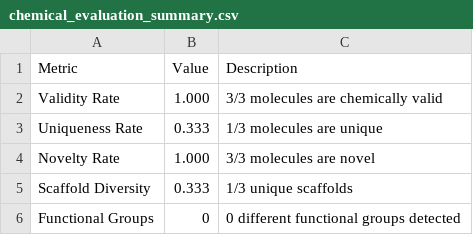
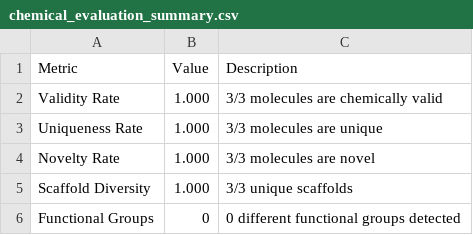
Before and after one commit to serendipiy8/Mol, a CSV file: Model/experiments/outputs/main/evaluation_conditional/chemical/chemical_evaluation_summary.csv, drawn as a sheet.

```diff
--- a/Model/experiments/outputs/main/evaluation_conditional/chemical/chemical_evaluation_summary.csv
+++ b/Model/experiments/outputs/main/evaluation_conditional/chemical/chemical_evaluation_summary.csv
@@ -2,5 +2,5 @@ Metric,Value,Description
 Validity Rate,1.000,3/3 molecules are chemically valid
-Uniqueness Rate,0.333,1/3 molecules are unique
+Uniqueness Rate,1.000,3/3 molecules are unique
 Novelty Rate,1.000,3/3 molecules are novel
-Scaffold Diversity,0.333,1/3 unique scaffolds
+Scaffold Diversity,1.000,3/3 unique scaffolds
 Functional Groups,0,0 different functional groups detected
```
Also changed, not shown: Model/experiments/outputs/main/evaluation_conditional/molecular_properties/generated_molecular_properties.csv, Model/experiments/outputs/main/evaluation_conditional/similarity/similarity_evaluation_summary.csv, 14 other files.
